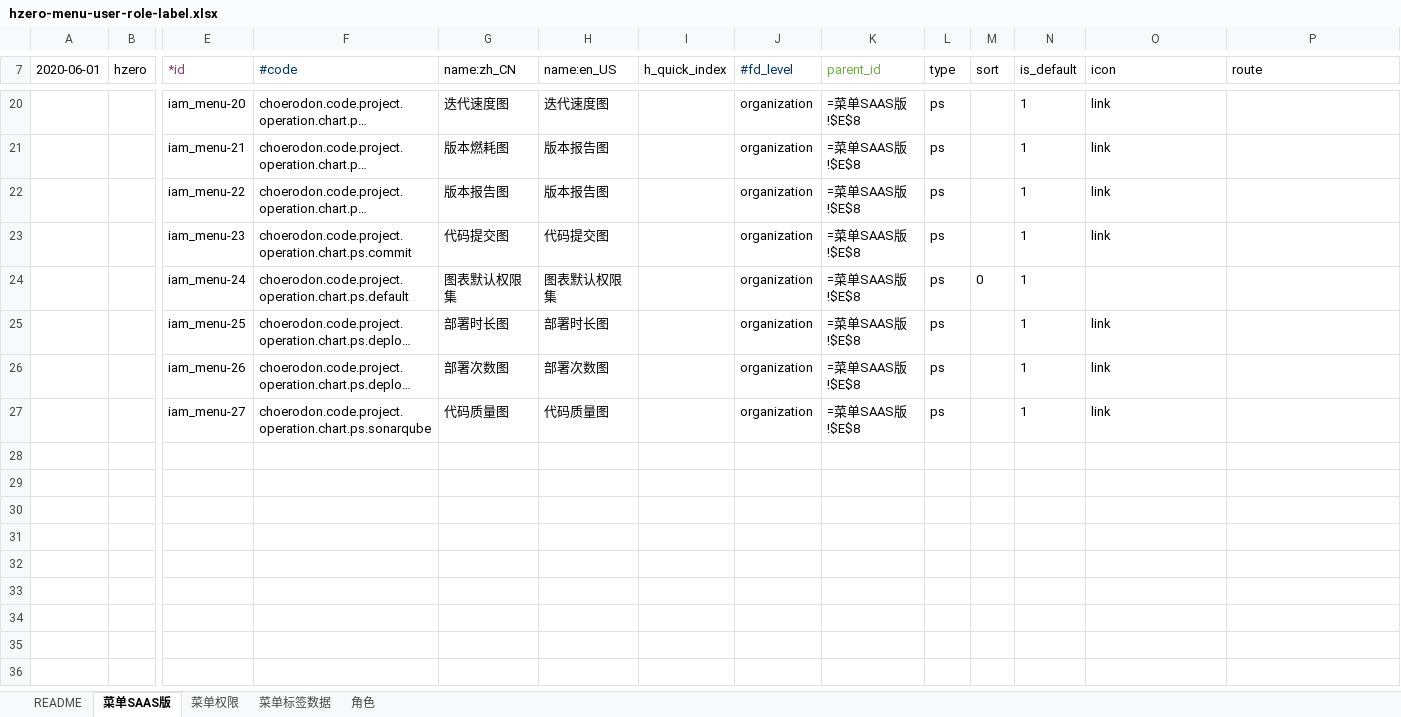
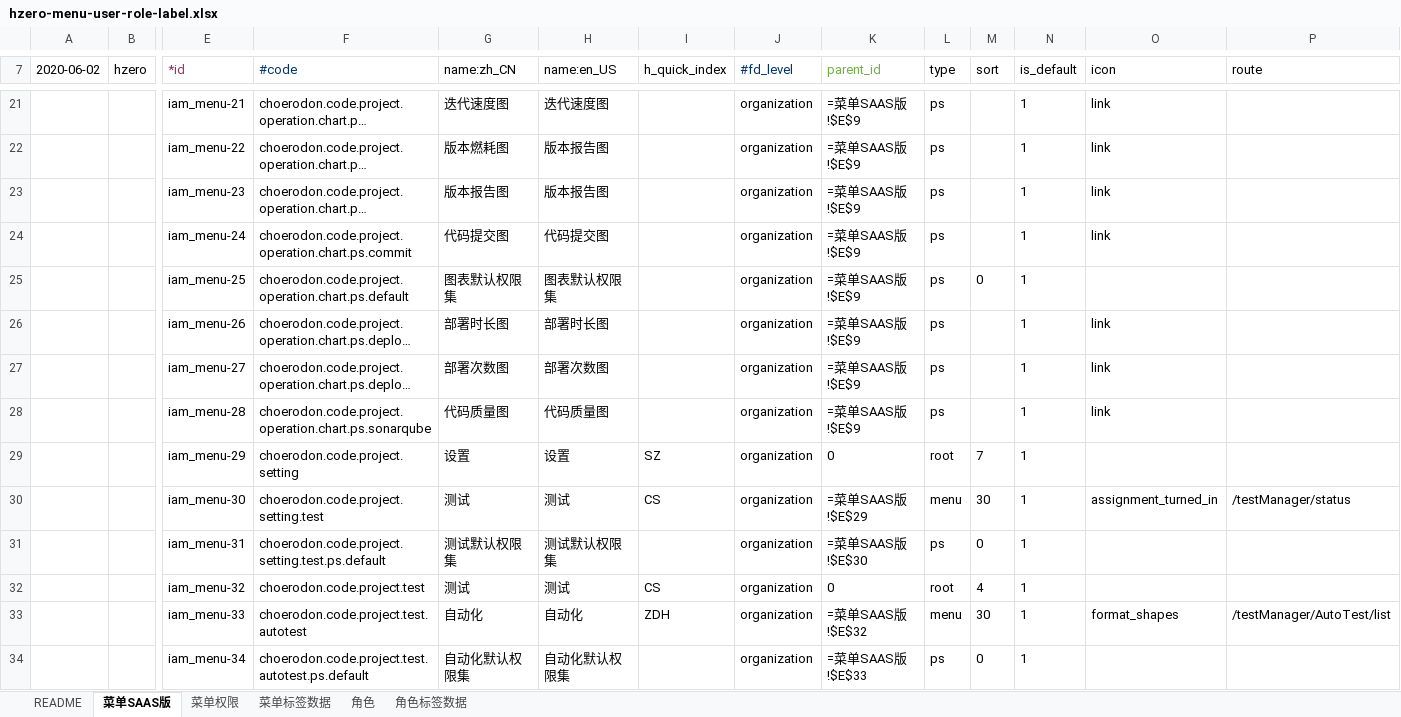
Before and after one commit to open-hand/test-manager-service, an Excel workbook: src/main/resources/script/db/init-data/test_manager_service/hzero_platform/hzero-menu-user-role-label.xlsx, sheet 菜单SAAS版, drawn as a sheet; only a part is shown, gaps mark what is left out; long unchanged cells end in …; values as stored, in another font and other column widths than the file's, no borders; formulas without a stored value are shown as written; addresses are those after the commit; rows hold the shown columns only; the diff covers the shown part only; the diff names each change by its address in the sheet, - before the commit and + after, or states it on an @@ line.

```diff
--- a/src/main/resources/script/db/init-data/test_manager_service/hzero_platform/hzero-menu-user-role-label.xlsx (sheet 菜单SAAS版)
+++ b/src/main/resources/script/db/init-data/test_manager_service/hzero_platform/hzero-menu-user-role-label.xlsx (sheet 菜单SAAS版)
+sheet tab: 角色标签数据
-A7: 2020-06-01
+A7: 2020-06-02
-E21 (*id): iam_menu-20
+E21 (*id): iam_menu-21
-K21:K28 (parent_id): =菜单SAAS版!$E$8
+K21:K28 (parent_id): =菜单SAAS版!$E$9
-E22 (*id): iam_menu-21
+E22 (*id): iam_menu-22
-E23 (*id): iam_menu-22
+E23 (*id): iam_menu-23
-E24 (*id): iam_menu-23
+E24 (*id): iam_menu-24
-E25 (*id): iam_menu-24
+E25 (*id): iam_menu-25
-E26 (*id): iam_menu-25
+E26 (*id): iam_menu-26
-E27 (*id): iam_menu-26
+E27 (*id): iam_menu-27
-E28 (*id): iam_menu-27
+E28 (*id): iam_menu-28
+row 29:  |  | iam_menu-29 | choerodon.code.project.setting | 设置 | 设置 | SZ | organization | 0 | root | 7 | 1
+row 30:  |  | iam_menu-30 | choerodon.code.project.setting.test | 测试 | 测试 | CS | organization | =菜单SAAS版!$E$29 | menu | 30 | 1 | assignment_turned_in | /testManager/status
+row 31:  |  | iam_menu-31 | choerodon.code.project.setting.test.ps.default | 测试默认权限集 | 测试默认权限集 |  | organization | =菜单SAAS版!$E$30 | ps | 0 | 1
+row 32:  |  | iam_menu-32 | choerodon.code.project.test | 测试 | 测试 | CS | organization | 0 | root | 4 | 1
+row 33:  |  | iam_menu-33 | choerodon.code.project.test.autotest | 自动化 | 自动化 | ZDH | organization | =菜单SAAS版!$E$32 | menu | 30 | 1 | format_shapes | /testManager/AutoTest/list
+row 34:  |  | iam_menu-34 | choerodon.code.project.test.autotest.ps.default | 自动化默认权限集 | 自动化默认权限集 |  | organization | =菜单SAAS版!$E$33 | ps | 0 | 1
```
Also changed, not shown: 5 added rows and 24 edited cells elsewhere in this sheet, sheet 菜单权限, sheet 菜单标签数据, sheet 角色.
